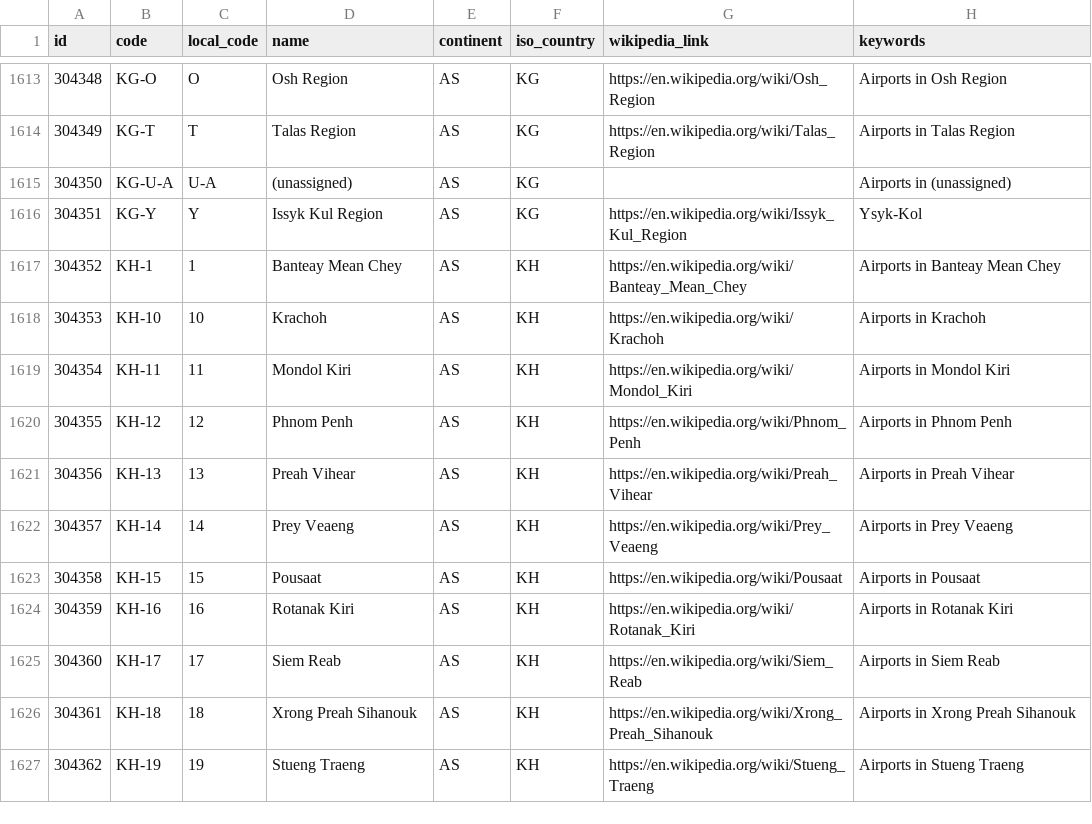
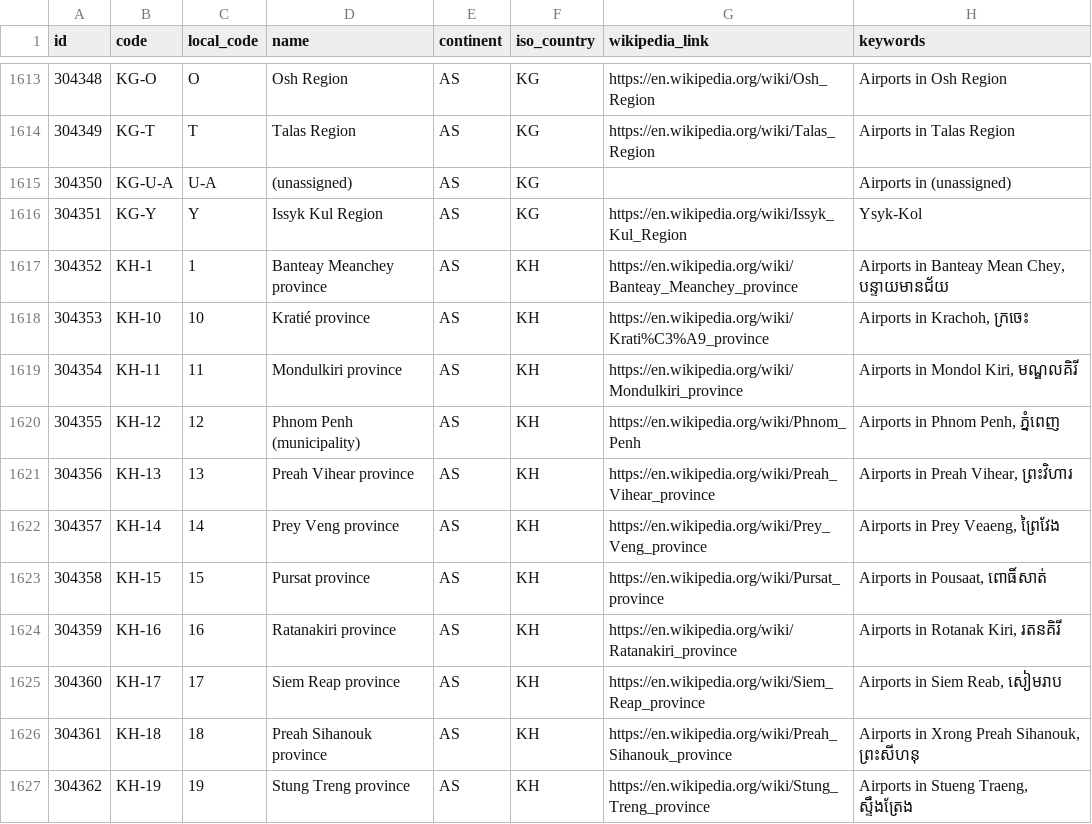
Before and after one commit to davidmegginson/ourairports-data, a CSV file: regions.csv, drawn as a sheet; only a part is shown, gaps mark what is left out; the diff covers the shown part only.

Commit message:
data update

```diff
--- a/regions.csv
+++ b/regions.csv
@@ -1616,12 +1616,12 @@
 304351,"KG-Y","Y","Issyk Kul Region","AS","KG","https://en.wikipedia.org/wiki/Issyk_Kul_Region","Ysyk-Kol"
-304352,"KH-1",1,"Banteay Mean Chey","AS","KH","https://en.wikipedia.org/wiki/Banteay_Mean_Chey","Airports in Banteay Mean Chey"
-304353,"KH-10",10,"Krachoh","AS","KH","https://en.wikipedia.org/wiki/Krachoh","Airports in Krachoh"
-304354,"KH-11",11,"Mondol Kiri","AS","KH","https://en.wikipedia.org/wiki/Mondol_Kiri","Airports in Mondol Kiri"
-304355,"KH-12",12,"Phnom Penh","AS","KH","https://en.wikipedia.org/wiki/Phnom_Penh","Airports in Phnom Penh"
-304356,"KH-13",13,"Preah Vihear","AS","KH","https://en.wikipedia.org/wiki/Preah_Vihear","Airports in Preah Vihear"
-304357,"KH-14",14,"Prey Veaeng","AS","KH","https://en.wikipedia.org/wiki/Prey_Veaeng","Airports in Prey Veaeng"
-304358,"KH-15",15,"Pousaat","AS","KH","https://en.wikipedia.org/wiki/Pousaat","Airports in Pousaat"
-304359,"KH-16",16,"Rotanak Kiri","AS","KH","https://en.wikipedia.org/wiki/Rotanak_Kiri","Airports in Rotanak Kiri"
-304360,"KH-17",17,"Siem Reab","AS","KH","https://en.wikipedia.org/wiki/Siem_Reab","Airports in Siem Reab"
-304361,"KH-18",18,"Xrong Preah Sihanouk","AS","KH","https://en.wikipedia.org/wiki/Xrong_Preah_Sihanouk","Airports in Xrong Preah Sihanouk"
-304362,"KH-19",19,"Stueng Traeng","AS","KH","https://en.wikipedia.org/wiki/Stueng_Traeng","Airports in Stueng Traeng"
+304352,"KH-1",1,"Banteay Meanchey province","AS","KH","https://en.wikipedia.org/wiki/Banteay_Meanchey_province","Airports in Banteay Mean Chey, បន្ទាយមានជ័យ"
+304353,"KH-10",10,"Kratié province","AS","KH","https://en.wikipedia.org/wiki/Krati%C3%A9_province","Airports in Krachoh, ក្រចេះ"
+304354,"KH-11",11,"Mondulkiri province","AS","KH","https://en.wikipedia.org/wiki/Mondulkiri_province","Airports in Mondol Kiri, មណ្ឌលគិរី"
+304355,"KH-12",12,"Phnom Penh (municipality)","AS","KH","https://en.wikipedia.org/wiki/Phnom_Penh","Airports in Phnom Penh, ភ្នំពេញ"
+304356,"KH-13",13,"Preah Vihear province","AS","KH","https://en.wikipedia.org/wiki/Preah_Vihear_province","Airports in Preah Vihear, ព្រះវិហារ"
+304357,"KH-14",14,"Prey Veng province","AS","KH","https://en.wikipedia.org/wiki/Prey_Veng_province","Airports in Prey Veaeng, ព្រៃវែង"
+304358,"KH-15",15,"Pursat province","AS","KH","https://en.wikipedia.org/wiki/Pursat_province","Airports in Pousaat, ពោធិ៍សាត់"
+304359,"KH-16",16,"Ratanakiri province","AS","KH","https://en.wikipedia.org/wiki/Ratanakiri_province","Airports in Rotanak Kiri, រតនគិរី"
+304360,"KH-17",17,"Siem Reap province","AS","KH","https://en.wikipedia.org/wiki/Siem_Reap_province","Airports in Siem Reab, សៀមរាប"
+304361,"KH-18",18,"Preah Sihanouk province","AS","KH","https://en.wikipedia.org/wiki/Preah_Sihanouk_province","Airports in Xrong Preah Sihanouk, ព្រះសីហនុ"
+304362,"KH-19",19,"Stung Treng province","AS","KH","https://en.wikipedia.org/wiki/Stung_Treng_province","Airports in Stueng Traeng, ស្ទឹងត្រែង"
```
Also changed, not shown: 1 added row and 43 edited cells elsewhere in this file, 1 other file.
